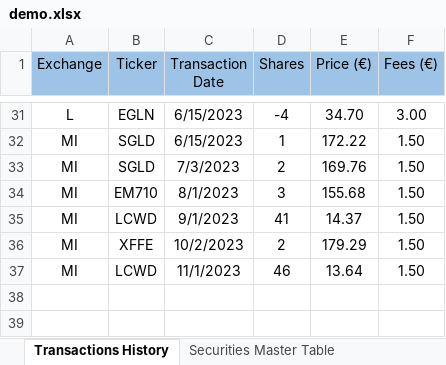
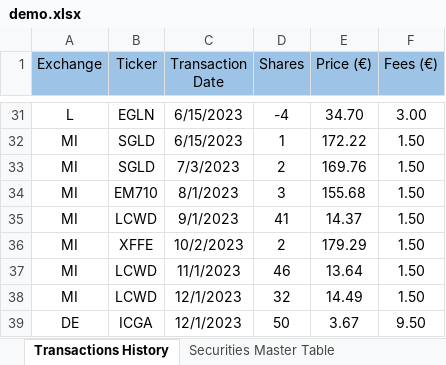
Before and after one commit to zanelliriccardo/personal-finance-for-newbies, an Excel workbook: data/in/demo.xlsx, sheet Transactions History, drawn as a sheet; only a part is shown, gaps mark what is left out; values as stored, in another font and other column widths than the file's, no borders; table styles not drawn; the diff names each change by its address in the sheet, - before the commit and + after, or states it on an @@ line.

Commit message:
new data

```diff
--- a/data/in/demo.xlsx (sheet Transactions History)
+++ b/data/in/demo.xlsx (sheet Transactions History)
+row 38: MI | LCWD | 12/1/2023 | 32 | 14.49 | 1.50
+row 39: DE | ICGA | 12/1/2023 | 50 | 3.67 | 9.50
```
